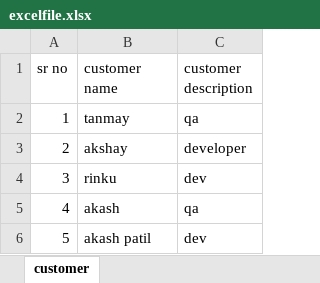
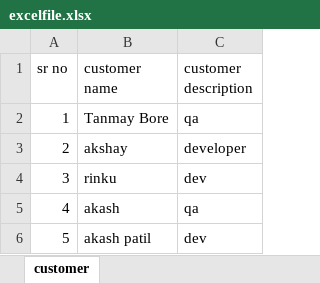
Before and after one commit to tanmaybmeta/IAMTest, an Excel workbook: excelfile.xlsx, sheet customer, drawn as a sheet; values as stored, in another font and other column widths than the file's, no borders; the diff names each change by its address in the sheet, - before the commit and + after, or states it on an @@ line.

```diff
--- a/excelfile.xlsx (sheet customer)
+++ b/excelfile.xlsx (sheet customer)
-B2 (customer name): tanmay
+B2 (customer name): Tanmay Bore
```
Also changed, not shown: 3 other files.
